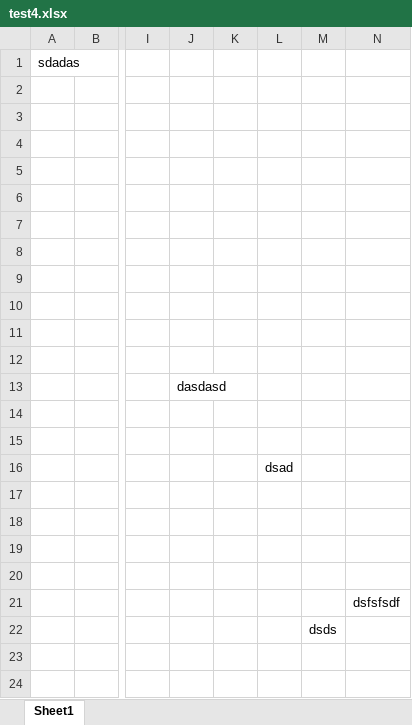
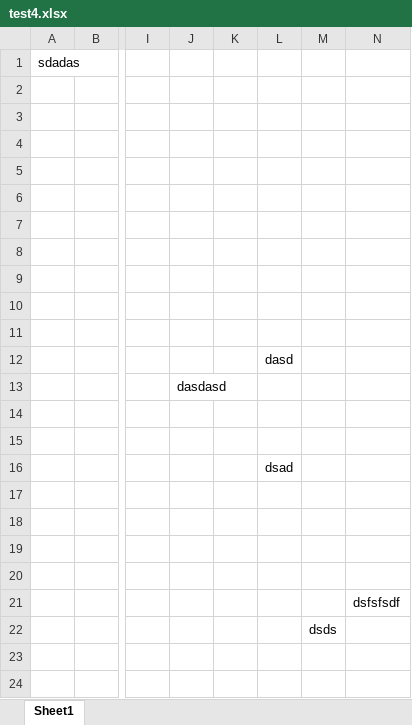
Before and after one commit to acebiscuits/nearzz, an Excel workbook: test4.xlsx, sheet Sheet1, drawn as a sheet; only a part is shown, gaps mark what is left out; values as stored, in another font and other column widths than the file's, no borders; the diff names each change by its address in the sheet, - before the commit and + after, or states it on an @@ line.

Commit message:
test

```diff
--- a/test4.xlsx (sheet Sheet1)
+++ b/test4.xlsx (sheet Sheet1)
-L12: (empty)
+L12: dasd
```
